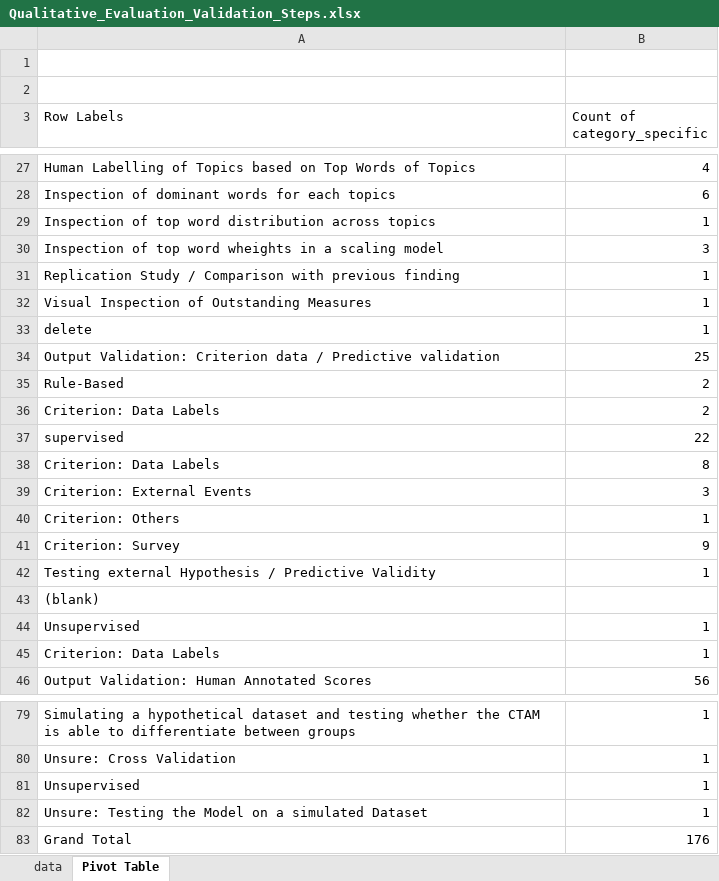
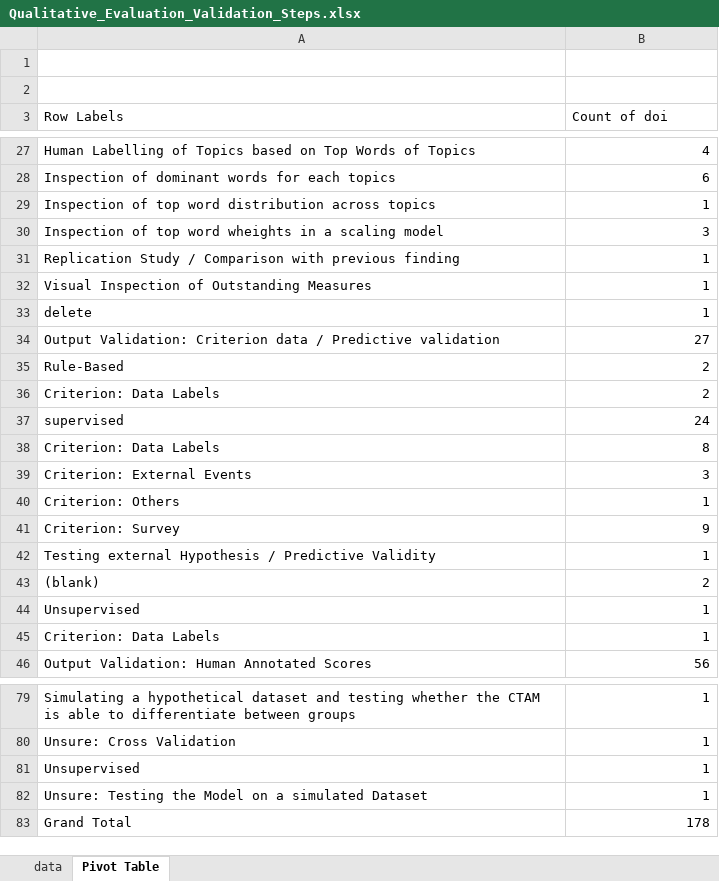
Before and after one commit to lukasbirki/Review_Validity, an Excel workbook: Review/3_plots/data/Qualitative_Evaluation_Validation_Steps.xlsx, sheet Pivot Table, drawn as a sheet; only a part is shown, gaps mark what is left out; values as stored, in another font and other column widths than the file's, no borders; the diff names each change by its address in the sheet, - before the commit and + after, or states it on an @@ line.

```diff
--- a/Review/3_plots/data/Qualitative_Evaluation_Validation_Steps.xlsx (sheet Pivot Table)
+++ b/Review/3_plots/data/Qualitative_Evaluation_Validation_Steps.xlsx (sheet Pivot Table)
-B3: Count of category_specific
+B3: Count of doi
-B34 (Count of doi): 25
+B34 (Count of doi): 27
-B37 (Count of doi): 22
+B37 (Count of doi): 24
-B43 (Count of doi): (empty)
+B43 (Count of doi): 2
-B83 (Count of doi): 176
+B83 (Count of doi): 178
```
Also changed, not shown: sheet data, hidden cells, Review/3_plots/data/Results_final.xlsx, 11 other files.
